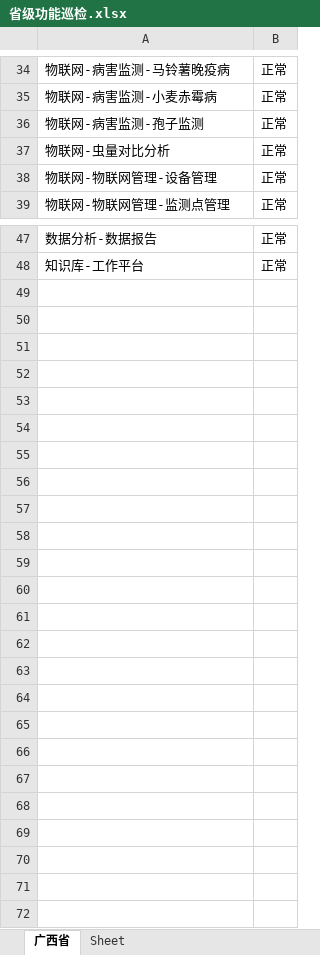
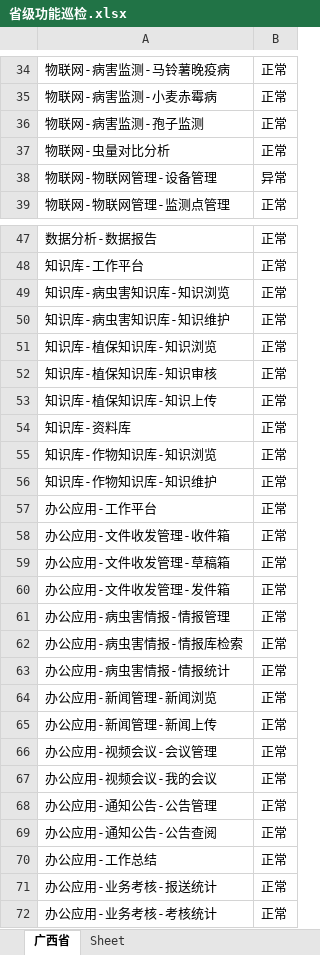
Before and after one commit to JohnnyZCX/ppms-test, an Excel workbook: outputs/省级功能巡检.xlsx, sheet 广西省, drawn as a sheet; only a part is shown, gaps mark what is left out; values as stored, in another font and other column widths than the file's, no borders; the diff names each change by its address in the sheet, - before the commit and + after, or states it on an @@ line.

```diff
--- a/outputs/省级功能巡检.xlsx (sheet 广西省)
+++ b/outputs/省级功能巡检.xlsx (sheet 广西省)
-B38: 正常
+B38: 异常
+row 49: 知识库-病虫害知识库-知识浏览 | 正常
+row 50: 知识库-病虫害知识库-知识维护 | 正常
+row 51: 知识库-植保知识库-知识浏览 | 正常
+row 52: 知识库-植保知识库-知识审核 | 正常
+row 53: 知识库-植保知识库-知识上传 | 正常
+row 54: 知识库-资料库 | 正常
+row 55: 知识库-作物知识库-知识浏览 | 正常
+row 56: 知识库-作物知识库-知识维护 | 正常
+row 57: 办公应用-工作平台 | 正常
+row 58: 办公应用-文件收发管理-收件箱 | 正常
+row 59: 办公应用-文件收发管理-草稿箱 | 正常
+row 60: 办公应用-文件收发管理-发件箱 | 正常
+row 61: 办公应用-病虫害情报-情报管理 | 正常
+row 62: 办公应用-病虫害情报-情报库检索 | 正常
+row 63: 办公应用-病虫害情报-情报统计 | 正常
+row 64: 办公应用-新闻管理-新闻浏览 | 正常
+row 65: 办公应用-新闻管理-新闻上传 | 正常
+row 66: 办公应用-视频会议-会议管理 | 正常
+row 67: 办公应用-视频会议-我的会议 | 正常
+row 68: 办公应用-通知公告-公告管理 | 正常
+row 69: 办公应用-通知公告-公告查阅 | 正常
+row 70: 办公应用-工作总结 | 正常
+row 71: 办公应用-业务考核-报送统计 | 正常
+row 72: 办公应用-业务考核-考核统计 | 正常
```
Also changed, not shown: 1 other file.
